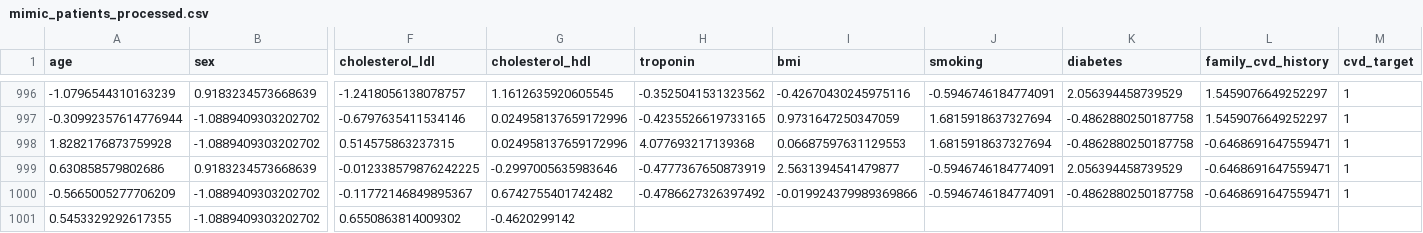
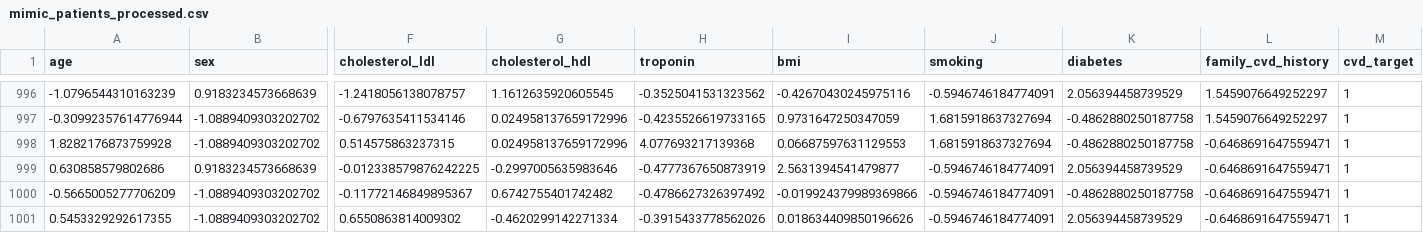
Before and after one commit to ZitouniNidhal/xai-healthcare-cardiovascular, a CSV file: notebooks/data/processed/mimic_patients_processed.csv, drawn as a sheet; only a part is shown, gaps mark what is left out; the diff names each change by its address in the sheet, - before the commit and + after, or states it on an @@ line.

```diff
--- a/notebooks/data/processed/mimic_patients_processed.csv
+++ b/notebooks/data/processed/mimic_patients_processed.csv
-G1001 (cholesterol_hdl): -0.4620299142
+G1001 (cholesterol_hdl): -0.4620299142271334
-H1001 (troponin): (empty)
+H1001 (troponin): -0.3915433778562026
-I1001 (bmi): (empty)
+I1001 (bmi): 0.018634409850196626
-J1001 (smoking): (empty)
+J1001 (smoking): -0.5946746184774091
-K1001 (diabetes): (empty)
+K1001 (diabetes): 2.056394458739529
-L1001 (family_cvd_history): (empty)
+L1001 (family_cvd_history): -0.6468691647559471
-M1001 (cvd_target): (empty)
+M1001 (cvd_target): 1
```
Also changed, not shown: 1 other file.
